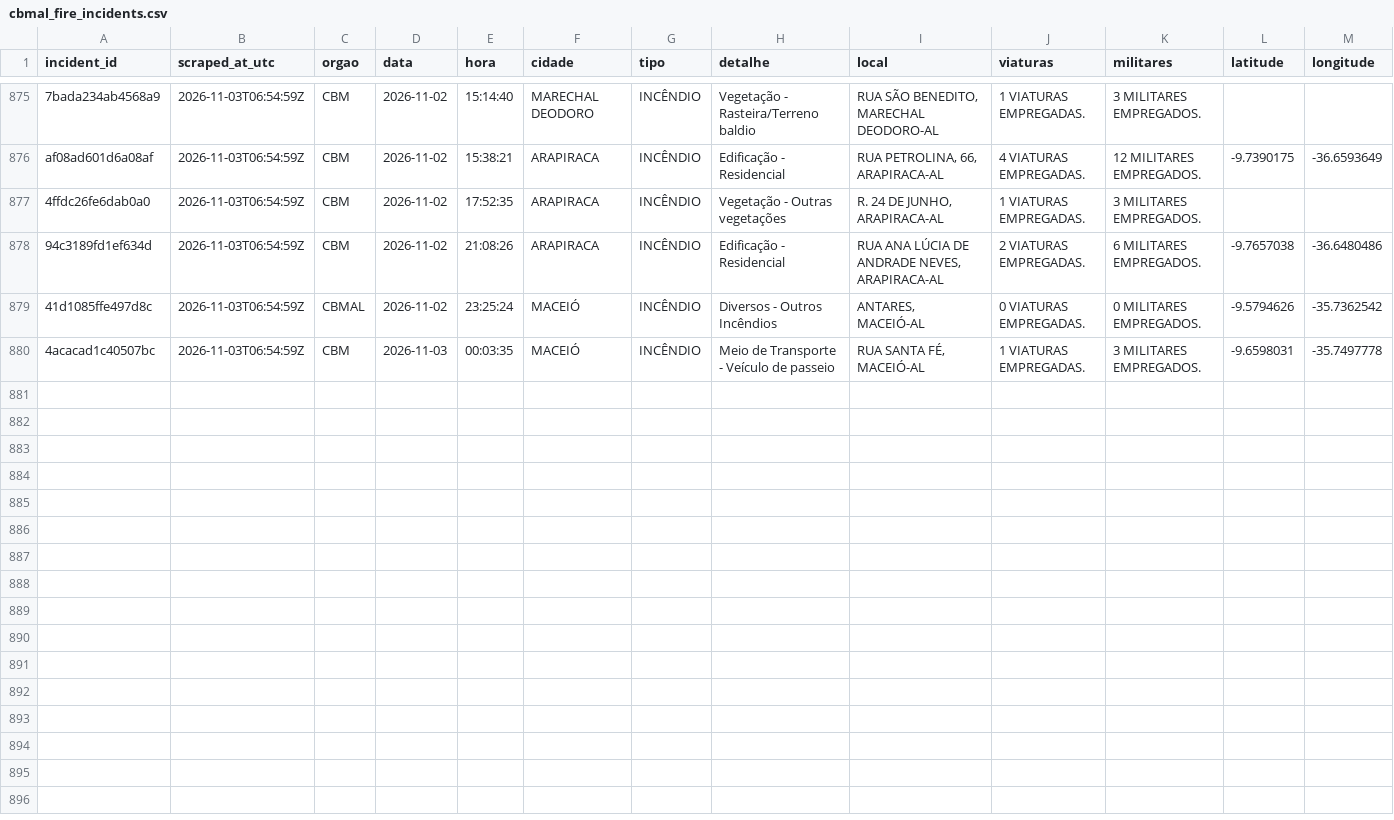
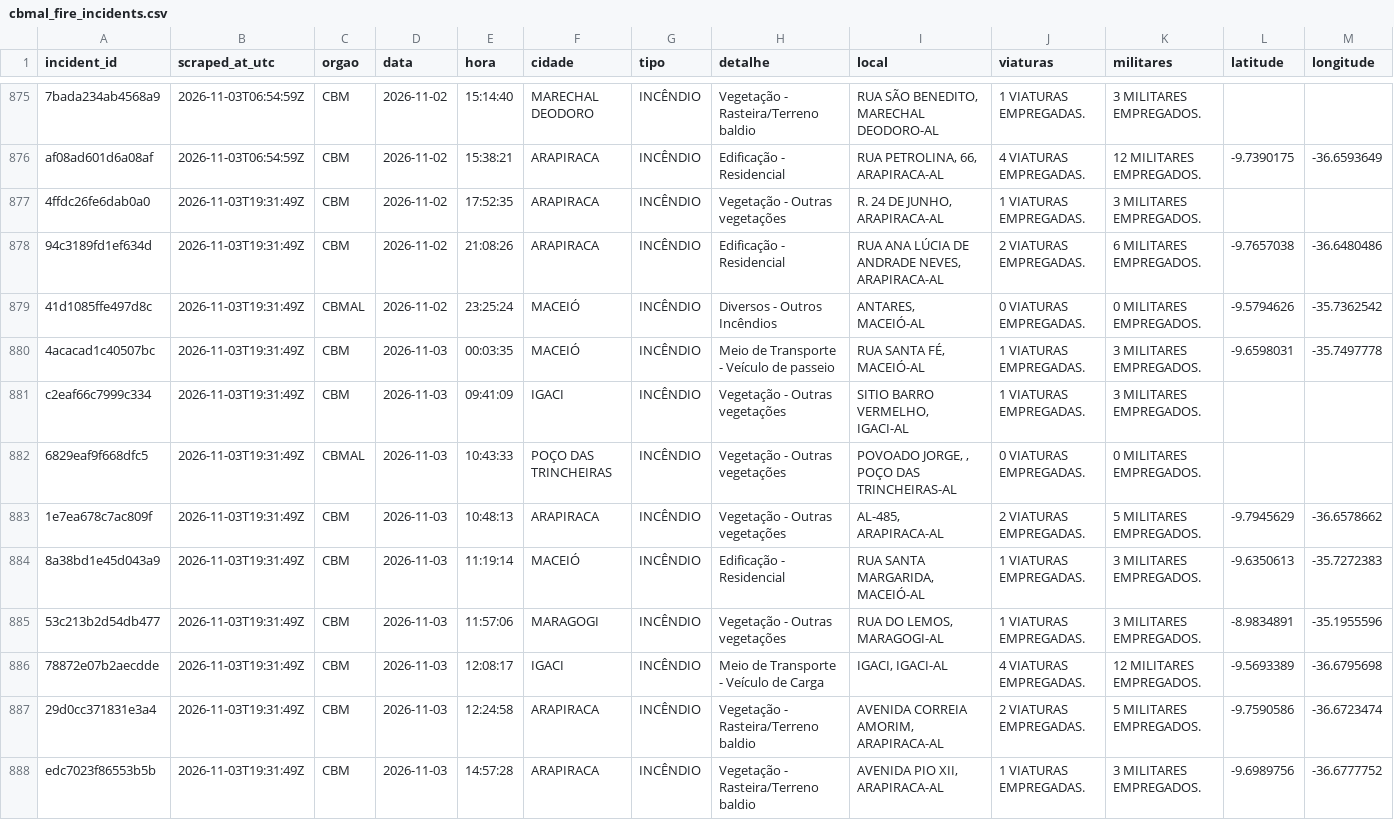
Before and after one commit to ajtga/fire-incidents, a CSV file: data/cbmal_fire_incidents.csv, drawn as a sheet; only a part is shown, gaps mark what is left out; the diff names each change by its address in the sheet, - before the commit and + after, or states it on an @@ line.

```diff
--- a/data/cbmal_fire_incidents.csv
+++ b/data/cbmal_fire_incidents.csv
-B877:B880 (scraped_at_utc): 2026-11-03T06:54:59Z
+B877:B880 (scraped_at_utc): 2026-11-03T19:31:49Z
+row 881: c2eaf66c7999c334 | 2026-11-03T19:31:49Z | CBM | 2026-11-03 | 09:41:09 | IGACI | INCÊNDIO | Vegetação - Outras vegetações | SITIO BARRO VERMELHO, IGACI-AL | 1 VIATURAS EMPREGADAS. | 3 MILITARES EMPREGADOS.
+row 882: 6829eaf9f668dfc5 | 2026-11-03T19:31:49Z | CBMAL | 2026-11-03 | 10:43:33 | POÇO DAS TRINCHEIRAS | INCÊNDIO | Vegetação - Outras vegetações | POVOADO JORGE, , POÇO DAS TRINCHEIRAS-AL | 0 VIATURAS EMPREGADAS. | 0 MILITARES EMPREGADOS.
+row 883: 1e7ea678c7ac809f | 2026-11-03T19:31:49Z | CBM | 2026-11-03 | 10:48:13 | ARAPIRACA | INCÊNDIO | Vegetação - Outras vegetações | AL-485, ARAPIRACA-AL | 2 VIATURAS EMPREGADAS. | 5 MILITARES EMPREGADOS. | -9.7945629 | -36.6578662
+row 884: 8a38bd1e45d043a9 | 2026-11-03T19:31:49Z | CBM | 2026-11-03 | 11:19:14 | MACEIÓ | INCÊNDIO | Edificação - Residencial | RUA SANTA MARGARIDA, MACEIÓ-AL | 1 VIATURAS EMPREGADAS. | 3 MILITARES EMPREGADOS. | -9.6350613 | -35.7272383
+row 885: 53c213b2d54db477 | 2026-11-03T19:31:49Z | CBM | 2026-11-03 | 11:57:06 | MARAGOGI | INCÊNDIO | Vegetação - Outras vegetações | RUA DO LEMOS, MARAGOGI-AL | 1 VIATURAS EMPREGADAS. | 3 MILITARES EMPREGADOS. | -8.9834891 | -35.1955596
+row 886: 78872e07b2aecdde | 2026-11-03T19:31:49Z | CBM | 2026-11-03 | 12:08:17 | IGACI | INCÊNDIO | Meio de Transporte - Veículo de Carga | IGACI, IGACI-AL | 4 VIATURAS EMPREGADAS. | 12 MILITARES EMPREGADOS. | -9.5693389 | -36.6795698
+row 887: 29d0cc371831e3a4 | 2026-11-03T19:31:49Z | CBM | 2026-11-03 | 12:24:58 | ARAPIRACA | INCÊNDIO | Vegetação - Rasteira/Terreno baldio | AVENIDA CORREIA AMORIM, ARAPIRACA-AL | 2 VIATURAS EMPREGADAS. | 5 MILITARES EMPREGADOS. | -9.7590586 | -36.6723474
+row 888: edc7023f86553b5b | 2026-11-03T19:31:49Z | CBM | 2026-11-03 | 14:57:28 | ARAPIRACA | INCÊNDIO | Vegetação - Rasteira/Terreno baldio | AVENIDA PIO XII, ARAPIRACA-AL | 1 VIATURAS EMPREGADAS. | 3 MILITARES EMPREGADOS. | -9.6989756 | -36.6777752
```
Also changed, not shown: data/scraper_run_log.csv, 1 other file.
